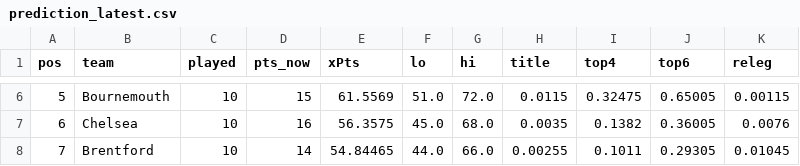
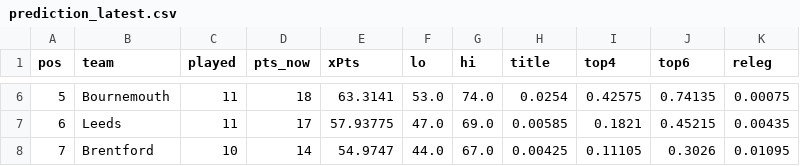
Before and after one commit to shanbhag003/pl-supercomputer, a CSV file: outputs/prediction_latest.csv, drawn as a sheet; only a part is shown, gaps mark what is left out; the diff covers the shown part only.

```diff
--- a/outputs/prediction_latest.csv
+++ b/outputs/prediction_latest.csv
@@ -6,3 +6,3 @@ pos,team,played,pts_now,xPts,lo,hi,title,top4,top6,releg
-5,Bournemouth,10,15,61.5569,51.0,72.0,0.0115,0.32475,0.65005,0.00115
-6,Chelsea,10,16,56.3575,45.0,68.0,0.0035,0.1382,0.36005,0.0076
-7,Brentford,10,14,54.84465,44.0,66.0,0.00255,0.1011,0.29305,0.01045
+5,Bournemouth,11,18,63.3141,53.0,74.0,0.0254,0.42575,0.74135,0.00075
+6,Leeds,11,17,57.93775,47.0,69.0,0.00585,0.1821,0.45215,0.00435
+7,Brentford,10,14,54.9747,44.0,67.0,0.00425,0.11105,0.3026,0.01095
```
Also changed, not shown: 149 edited cells elsewhere in this file, data/raw/E0_2627.csv, data/raw/E1_2627.csv, 11 other files.
